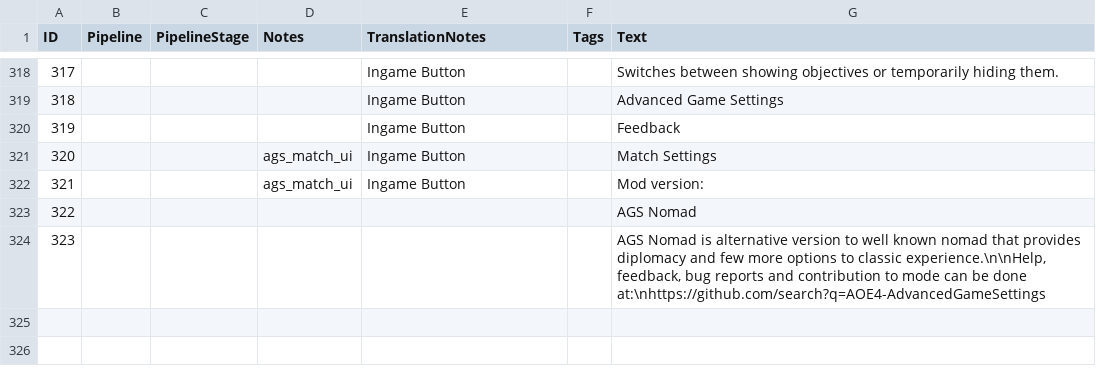
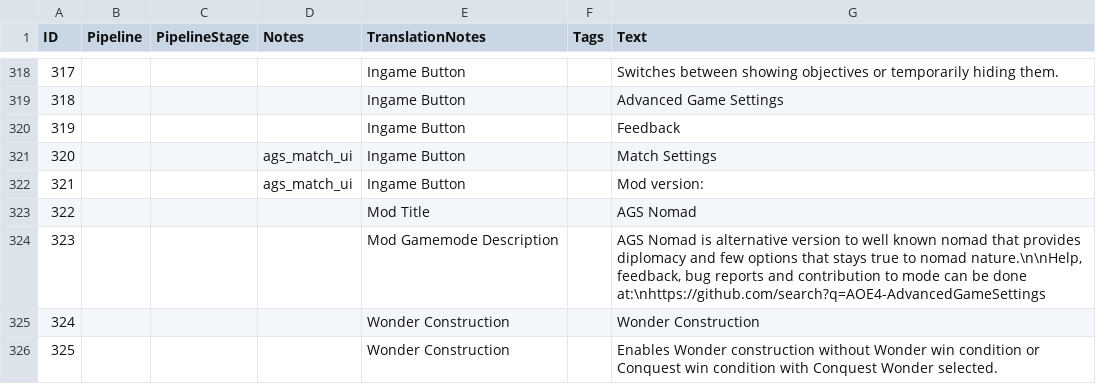
Before and after one commit to Woprok/AOE4-AdvancedGameSettings, a CSV file: assets/locdb/Advanced Game Settings_en.csv, drawn as a sheet; only a part is shown, gaps mark what is left out.

Commit message:
experimental fixed conquest wonder construction not

```diff
--- a/assets/locdb/Advanced Game Settings_en.csv
+++ b/assets/locdb/Advanced Game Settings_en.csv
@@ -322,3 +322,5 @@
 321,,,ags_match_ui,Ingame Button,,Mod version:
-322,,,,,,AGS Nomad
-323,,,,,,"AGS Nomad is alternative version to well known nomad that provides diplomacy and few more options to classic experience.\n\nHelp, feedback, bug reports and contribution to mode can be done at:\nhttps://github.com/search?q=AOE4-AdvancedGameSettings"
+322,,,,Mod Title,,AGS Nomad
+323,,,,Mod Gamemode Description,,"AGS Nomad is alternative version to well known nomad that provides diplomacy and few options that stays true to nomad nature.\n\nHelp, feedback, bug reports and contribution to mode can be done at:\nhttps://github.com/search?q=AOE4-AdvancedGameSettings"
+324,,,,Wonder Construction,,Wonder Construction
+325,,,,Wonder Construction,,Enables Wonder construction without Wonder win condition or Conquest win condition with Conquest Wonder selected.
```
Also changed, not shown: 3 other files.
